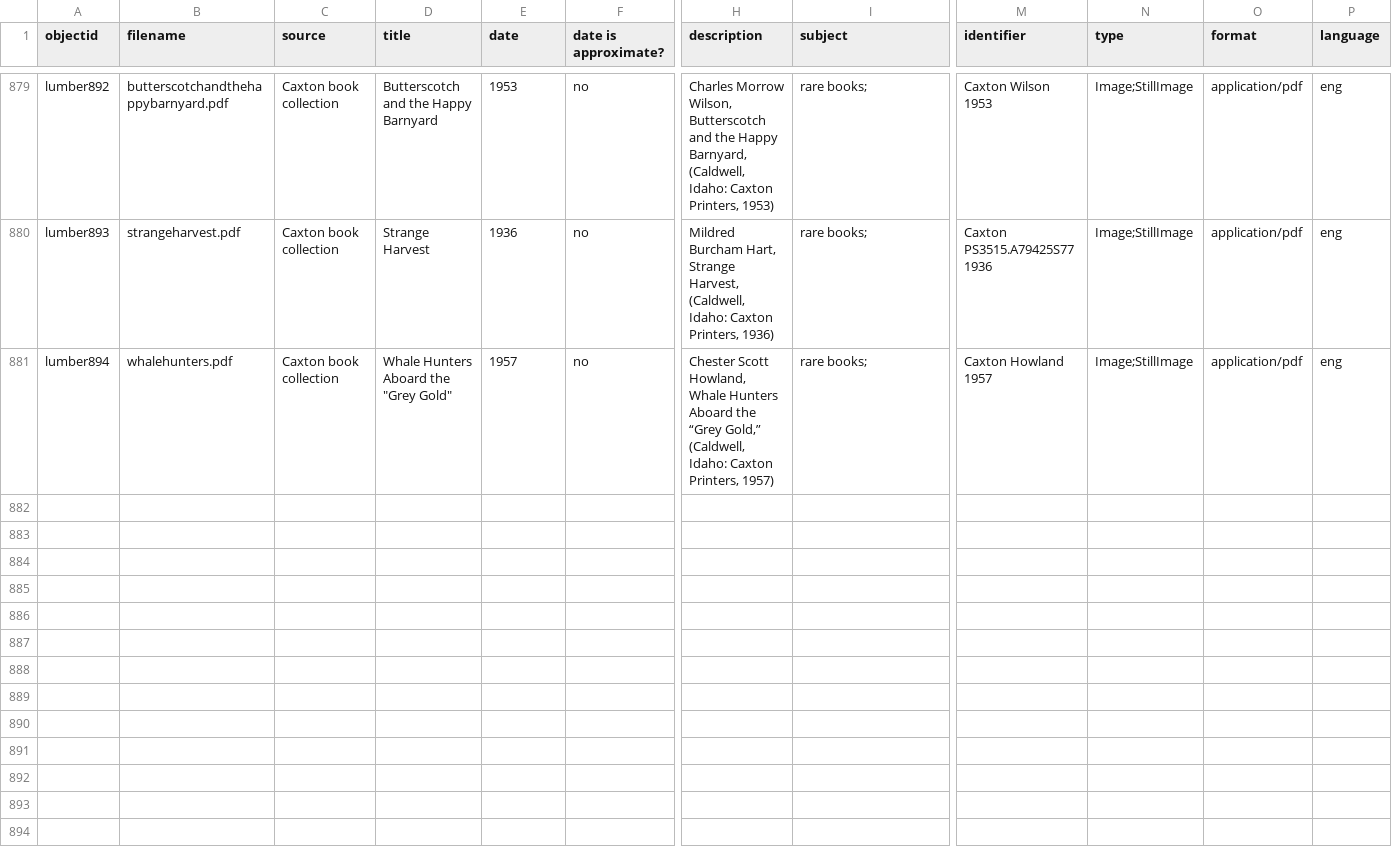
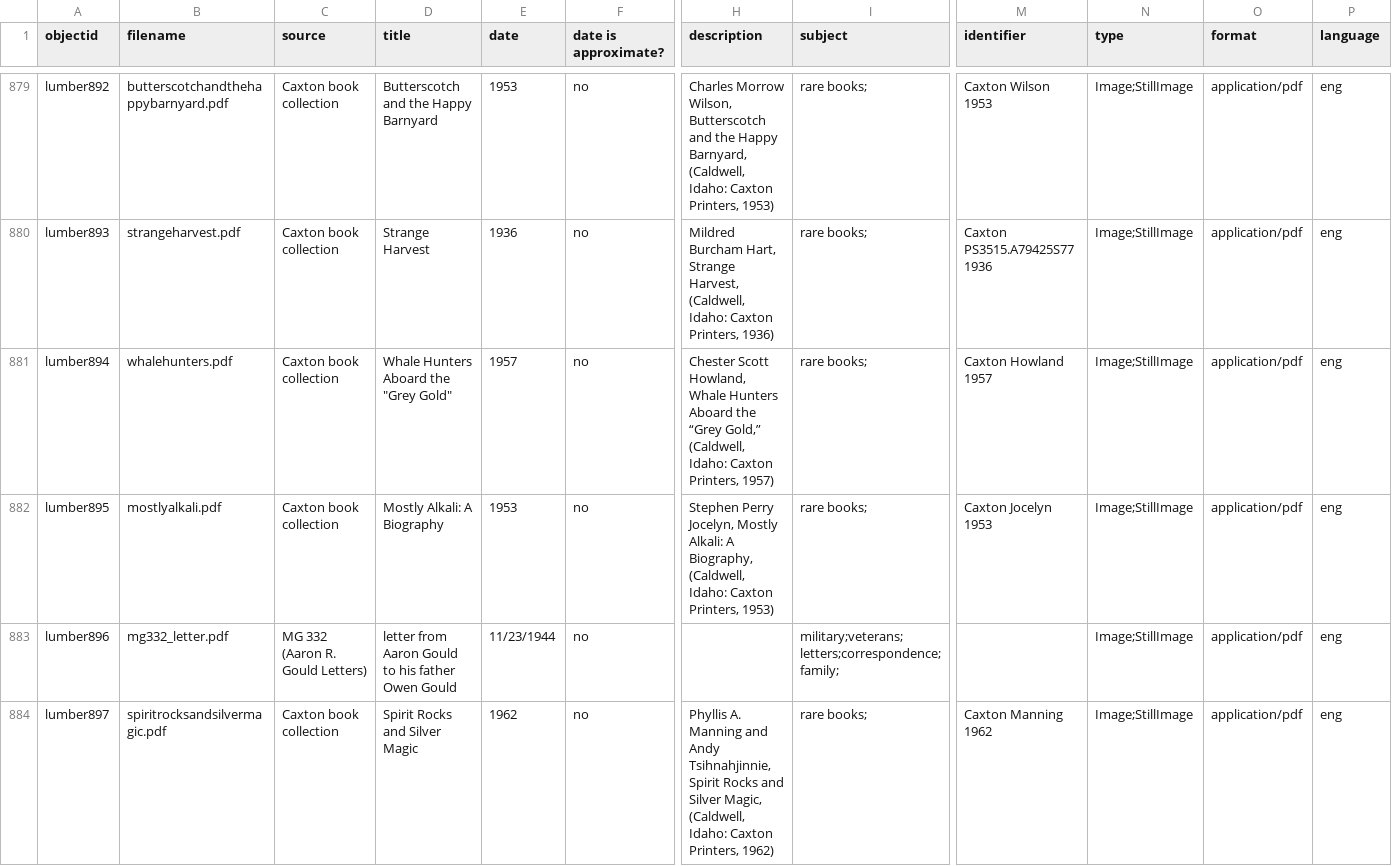
Before and after one commit to uidaholib/spec-lumber, a CSV file: _data/lumber.csv, drawn as a sheet; only a part is shown, gaps mark what is left out; rows hold the shown columns only; the diff covers the shown part only; the diff names each change by its address in the sheet, - before the commit and + after, or states it on an @@ line.

```diff
--- a/_data/lumber.csv
+++ b/_data/lumber.csv
+row 882: lumber895 | mostlyalkali.pdf | Caxton book collection | Mostly Alkali: A Biography | 1953 | no | Stephen Perry Jocelyn, Mostly Alkali: A Biography, (Caldwell, Idaho: Caxton Printers, 1953) | rare books; | Caxton Jocelyn 1953 | Image;StillImage | application/pdf | eng
+row 883: lumber896 | mg332_letter.pdf | MG 332 (Aaron R. Gould Letters) | letter from Aaron Gould to his father Owen Gould | 11/23/1944 | no |  | military;veterans;letters;correspondence;family; |  | Image;StillImage | application/pdf | eng
+row 884: lumber897 | spiritrocksandsilvermagic.pdf | Caxton book collection | Spirit Rocks and Silver Magic | 1962 | no | Phyllis A. Manning and Andy Tsihnahjinnie, Spirit Rocks and Silver Magic, (Caldwell, Idaho: Caxton Printers, 1962) | rare books; | Caxton Manning 1962 | Image;StillImage | application/pdf | eng
```
Also changed, not shown: 3 added rows elsewhere in this file, 10 other files.
